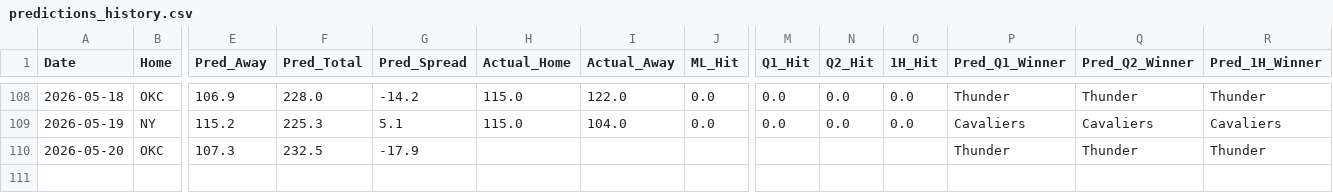
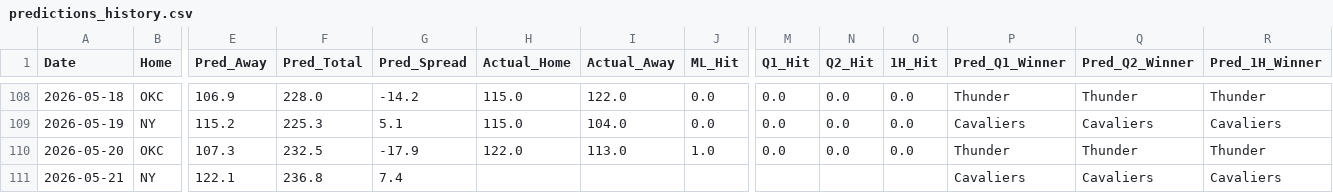
Before and after one commit to Carlosm09899/Predictive-model-applied-to-the-NBA, a CSV file: predictions_history.csv, drawn as a sheet; only a part is shown, gaps mark what is left out; rows hold the shown columns only; the diff names each change by its address in the sheet, - before the commit and + after, or states it on an @@ line.

```diff
--- a/predictions_history.csv
+++ b/predictions_history.csv
-H110 (Actual_Home): (empty)
+H110 (Actual_Home): 122.0
-I110 (Actual_Away): (empty)
+I110 (Actual_Away): 113.0
-J110 (ML_Hit): (empty)
+J110 (ML_Hit): 1.0
-M110 (Q1_Hit): (empty)
+M110 (Q1_Hit): 0.0
-N110 (Q2_Hit): (empty)
+N110 (Q2_Hit): 0.0
-O110 (1H_Hit): (empty)
+O110 (1H_Hit): 0.0
+row 111: 2026-05-21 | NY | 122.1 | 236.8 | 7.4 |  |  |  |  |  |  | Cavaliers | Cavaliers | Cavaliers
```
Also changed, not shown: 2 other files.
